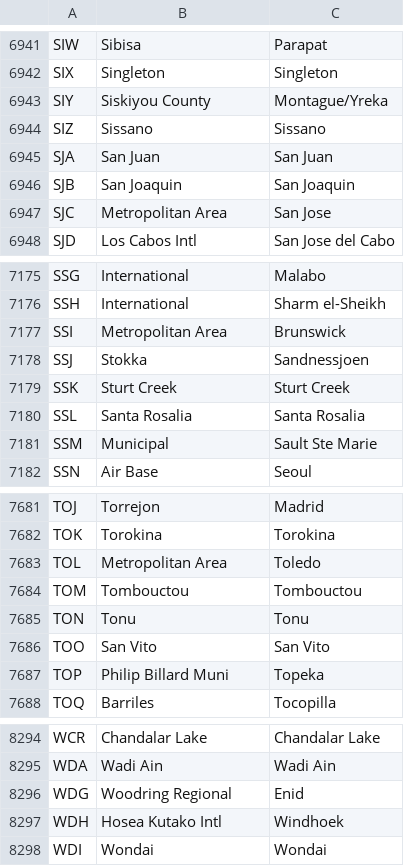
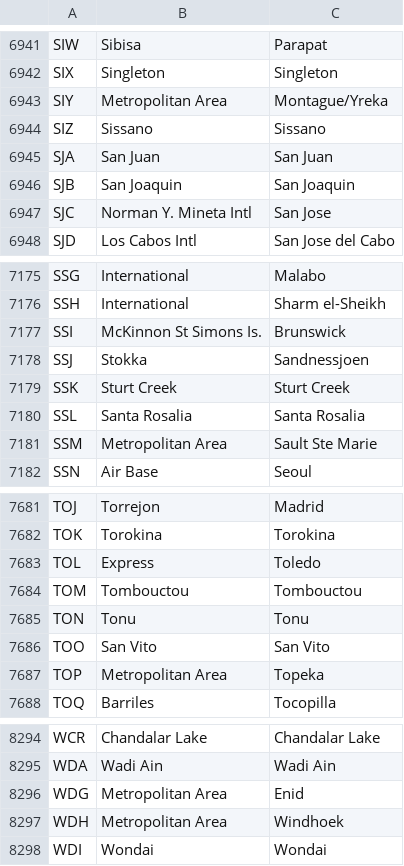
Before and after one commit to alexprengere/scrapiata, a CSV file: output/output.csv, drawn as a sheet; only a part is shown, gaps mark what is left out; the diff covers the shown part only.

```diff
--- a/output/output.csv
+++ b/output/output.csv
@@ -6942,3 +6942,3 @@ SIW,Sibisa,Parapat
 SIX,Singleton,Singleton
-SIY,Siskiyou County,Montague/Yreka
+SIY,Metropolitan Area,Montague/Yreka
 SIZ,Sissano,Sissano
@@ -6946,3 +6946,3 @@ SJA,San Juan,San Juan
 SJB,San Joaquin,San Joaquin
-SJC,Metropolitan Area,San Jose
+SJC,Norman Y. Mineta Intl,San Jose
 SJD,Los Cabos Intl,San Jose del Cabo
@@ -7176,3 +7176,3 @@ SSG,International,Malabo
 SSH,International,Sharm el-Sheikh
-SSI,Metropolitan Area,Brunswick
+SSI,McKinnon St Simons Is.,Brunswick
 SSJ,Stokka,Sandnessjoen
@@ -7180,3 +7180,3 @@ SSK,Sturt Creek,Sturt Creek
 SSL,Santa Rosalia,Santa Rosalia
-SSM,Municipal,Sault Ste Marie
+SSM,Metropolitan Area,Sault Ste Marie
 SSN,Air Base,Seoul
@@ -7682,3 +7682,3 @@ TOJ,Torrejon,Madrid
 TOK,Torokina,Torokina
-TOL,Metropolitan Area,Toledo
+TOL,Express,Toledo
 TOM,Tombouctou,Tombouctou
@@ -7686,3 +7686,3 @@ TON,Tonu,Tonu
 TOO,San Vito,San Vito
-TOP,Philip Billard Muni,Topeka
+TOP,Metropolitan Area,Topeka
 TOQ,Barriles,Tocopilla
@@ -8295,4 +8295,4 @@ WCR,Chandalar Lake,Chandalar Lake
 WDA,Wadi Ain,Wadi Ain
-WDG,Woodring Regional,Enid
-WDH,Hosea Kutako Intl,Windhoek
+WDG,Metropolitan Area,Enid
+WDH,Metropolitan Area,Windhoek
 WDI,Wondai,Wondai
```
Also changed, not shown: 1 added row, 1 removed row and 107 edited cells elsewhere in this file.
